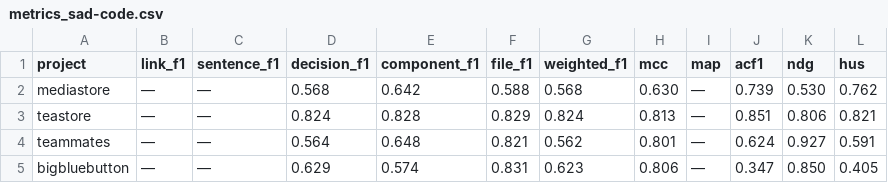
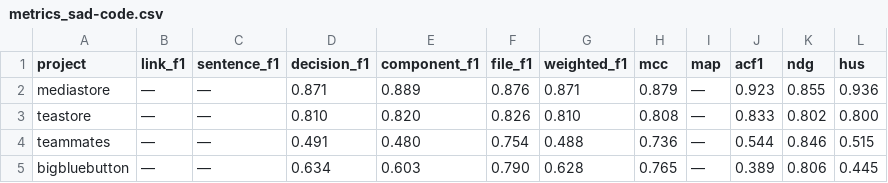
Before and after one commit to SoftHeinrich/transarc-emp, a CSV file: reports/metrics_sad-code.csv, drawn as a sheet; only a part is shown; the diff covers the shown part only.

```diff
--- a/reports/metrics_sad-code.csv
+++ b/reports/metrics_sad-code.csv
@@ -1,5 +1,5 @@
 project,link_f1,sentence_f1,decision_f1,component_f1,file_f1,weighted_f1,mcc,map,acf1,ndg,hus
-mediastore,—,—,0.568,0.642,0.588,0.568,0.630,—,0.739,0.530,0.762
-teastore,—,—,0.824,0.828,0.829,0.824,0.813,—,0.851,0.806,0.821
-teammates,—,—,0.564,0.648,0.821,0.562,0.801,—,0.624,0.927,0.591
-bigbluebutton,—,—,0.629,0.574,0.831,0.623,0.806,—,0.347,0.850,0.405
+mediastore,—,—,0.871,0.889,0.876,0.871,0.879,—,0.923,0.855,0.936
+teastore,—,—,0.810,0.820,0.826,0.810,0.808,—,0.833,0.802,0.800
+teammates,—,—,0.491,0.480,0.754,0.488,0.736,—,0.544,0.846,0.515
+bigbluebutton,—,—,0.634,0.603,0.790,0.628,0.765,—,0.389,0.806,0.445
```
Also changed, not shown: 16 edited cells elsewhere in this file, reports/SADCODE_S11_S13F_VS_TRANSARC.csv, reports/SADSAM_S11_S13F_VS_TRANSARC.csv, 43 other files.
